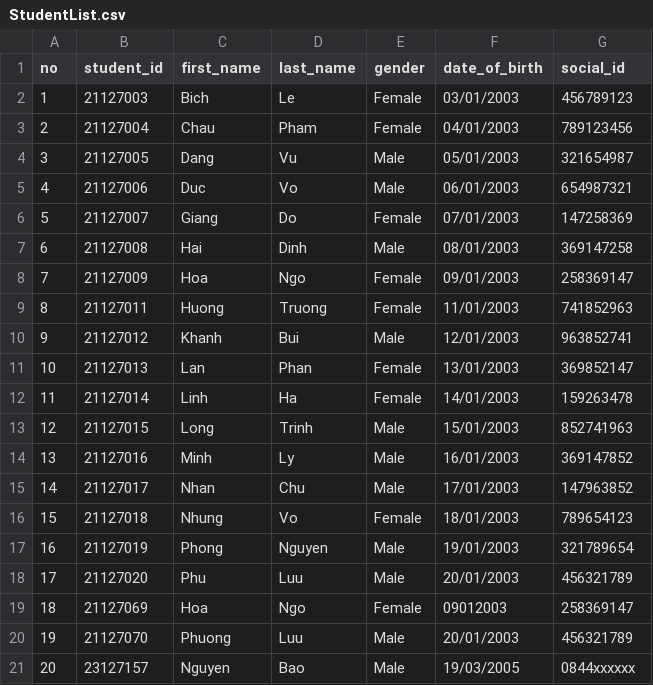
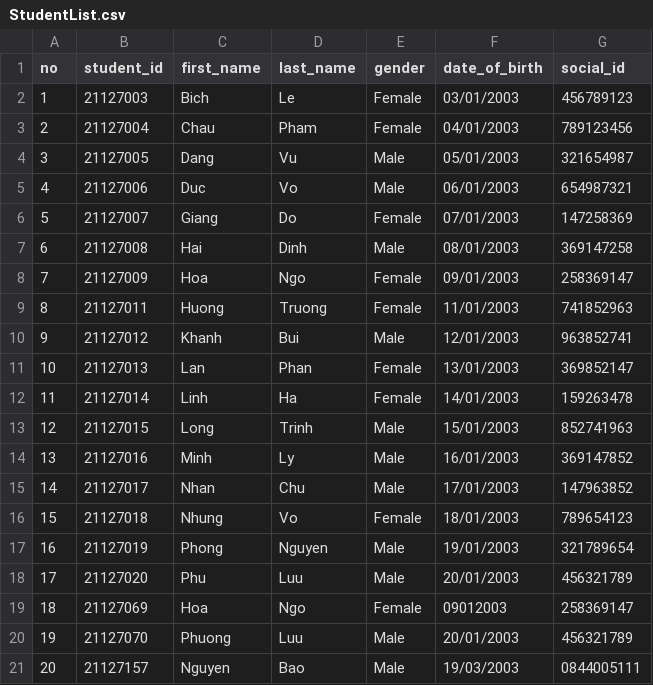
Before and after one commit to DanielNguyen-05/Final-Project-CSC10002, a CSV file: Data/2021-2022/Semester1/VLDC1-21CLC02/StudentList.csv, drawn as a sheet.

```diff
--- a/Data/2021-2022/Semester1/VLDC1-21CLC02/StudentList.csv
+++ b/Data/2021-2022/Semester1/VLDC1-21CLC02/StudentList.csv
@@ -20,2 +20,2 @@ no,student_id,first_name,last_name,gender,date_of_birth,social_id
 19,21127070,Phuong,Luu,Male,20/01/2003,456321789
-20,23127157,Nguyen,Bao,Male,19/03/2005,0844xxxxxx
+20,21127157,Nguyen,Bao,Male,19/03/2003,0844005111
```
Also changed, not shown: Data/2021-2022/Semester1/CSC161-21CLC03/Point.csv, Data/2021-2022/Semester1/CSC161-21CLC03/StudentList.csv.
